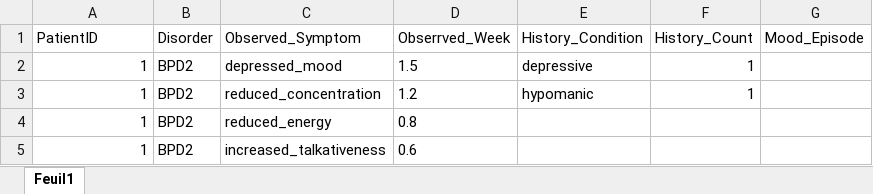
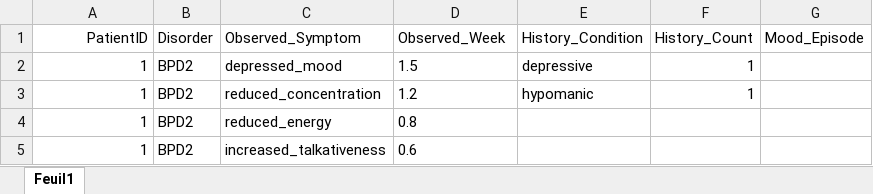
Before and after one commit to cyrielletheobald/mva-llm-project, an Excel workbook: data/dataset.xlsx, sheet Feuil1, drawn as a sheet; only a part is shown; values as stored, in another font and other column widths than the file's, no borders; the diff names each change by its address in the sheet, - before the commit and + after, or states it on an @@ line.

Commit message:
corr nom de colonne

```diff
--- a/data/dataset.xlsx (sheet Feuil1)
+++ b/data/dataset.xlsx (sheet Feuil1)
-A1 alignment: left
+A1 alignment: right
-D1: Obserrved_Week
+D1: Observed_Week
```
